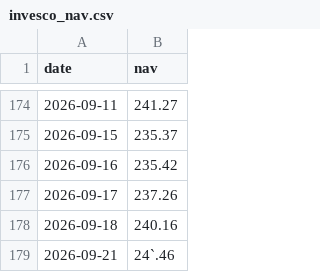
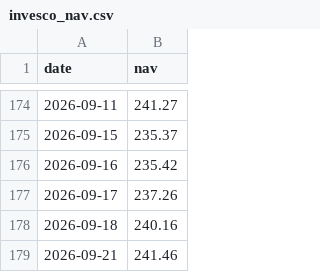
Before and after one commit to Debrup4395/swp-dashboard, a CSV file: invesco_nav.csv, drawn as a sheet; only a part is shown, gaps mark what is left out.

Commit message:
Update invesco_nav.csv

```diff
--- a/invesco_nav.csv
+++ b/invesco_nav.csv
@@ -178,2 +178,2 @@ date,nav
 2026-09-18,240.16
-2026-09-21,24`.46
+2026-09-21,241.46
```
